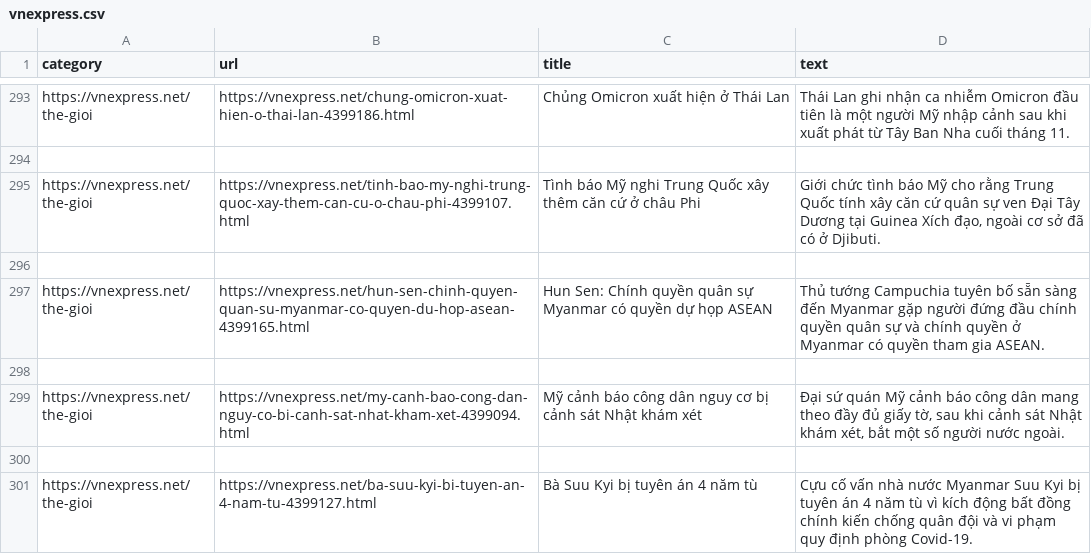
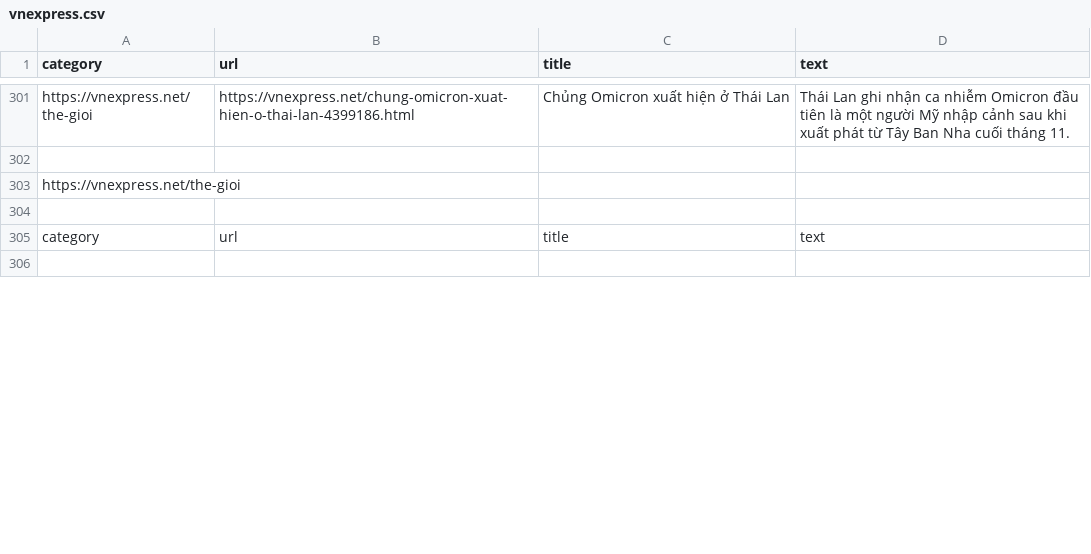
Before and after one commit to tungnd237/DiscreteMath-Project-TextMining, a CSV file: webscraping/data/vnexpress.csv, drawn as a sheet; only a part is shown, gaps mark what is left out; the shorter side is filled out with more unchanged rows; removed rows and columns are numbered as before the commit, all else as after; the diff covers the shown part only; the diff names each change by its address in the sheet, - before the commit and + after, or states it on an @@ line.

```diff
--- a/webscraping/data/vnexpress.csv
+++ b/webscraping/data/vnexpress.csv
-row 295: https://vnexpress.net/the-gioi | https://vnexpress.net/tinh-bao-my-nghi-trung-quoc-xay-them-can-cu-o-chau-phi-4399107.html | Tình báo Mỹ nghi Trung Quốc xây thêm căn cứ ở châu Phi | Giới chức tình báo Mỹ cho rằng Trung Quốc tính xây căn cứ quân sự ven Đại Tây Dương tại Guinea Xích đạo, ngoài cơ sở đã có ở Djibuti.
-row 296: (empty)
-row 297: https://vnexpress.net/the-gioi | https://vnexpress.net/hun-sen-chinh-quyen-quan-su-myanmar-co-quyen-du-hop-asean-4399165.html | Hun Sen: Chính quyền quân sự Myanmar có quyền dự họp ASEAN | Thủ tướng Campuchia tuyên bố sẵn sàng đến Myanmar gặp người đứng đầu chính quyền quân sự và chính quyền ở Myanmar có quyền tham gia ASEAN.
-row 298: (empty)
-row 299: https://vnexpress.net/the-gioi | https://vnexpress.net/my-canh-bao-cong-dan-nguy-co-bi-canh-sat-nhat-kham-xet-4399094.html | Mỹ cảnh báo công dân nguy cơ bị cảnh sát Nhật khám xét | Đại sứ quán Mỹ cảnh báo công dân mang theo đầy đủ giấy tờ, sau khi cảnh sát Nhật khám xét, bắt một số người nước ngoài.
-row 300: (empty)
-row 301: https://vnexpress.net/the-gioi | https://vnexpress.net/ba-suu-kyi-bi-tuyen-an-4-nam-tu-4399127.html | Bà Suu Kyi bị tuyên án 4 năm tù | Cựu cố vấn nhà nước Myanmar Suu Kyi bị tuyên án 4 năm tù vì kích động bất đồng chính kiến chống quân đội và vi phạm quy định phòng Covid-19.
```
Also changed, not shown: 40 added rows, 33 removed rows, 14 moved rows and 7 edited cells elsewhere in this file, Results.csv, webscraping/data/laodong.csv, 1 other file.
